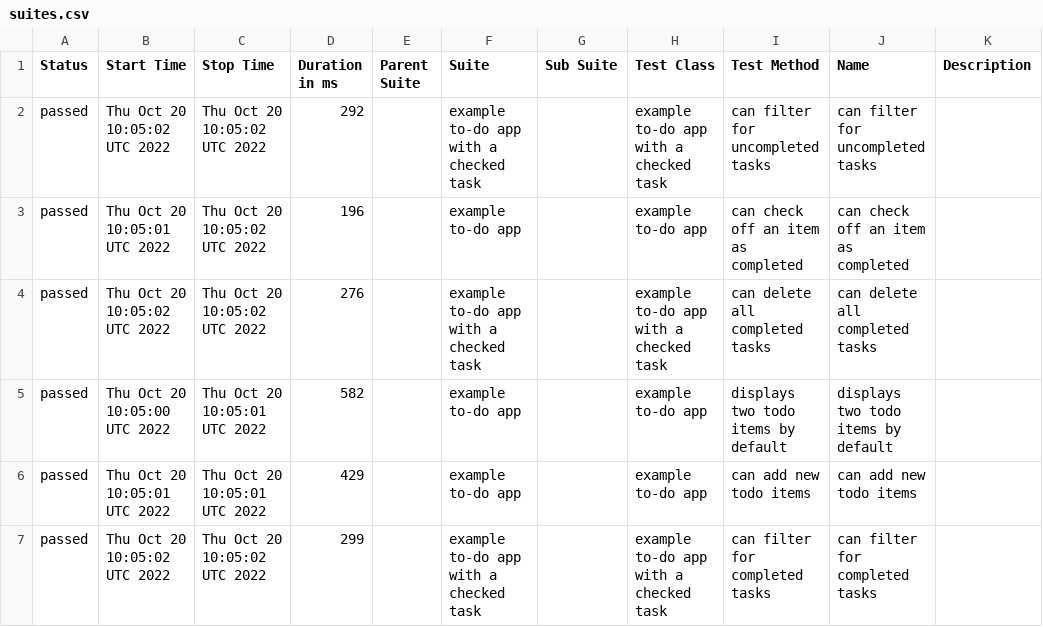
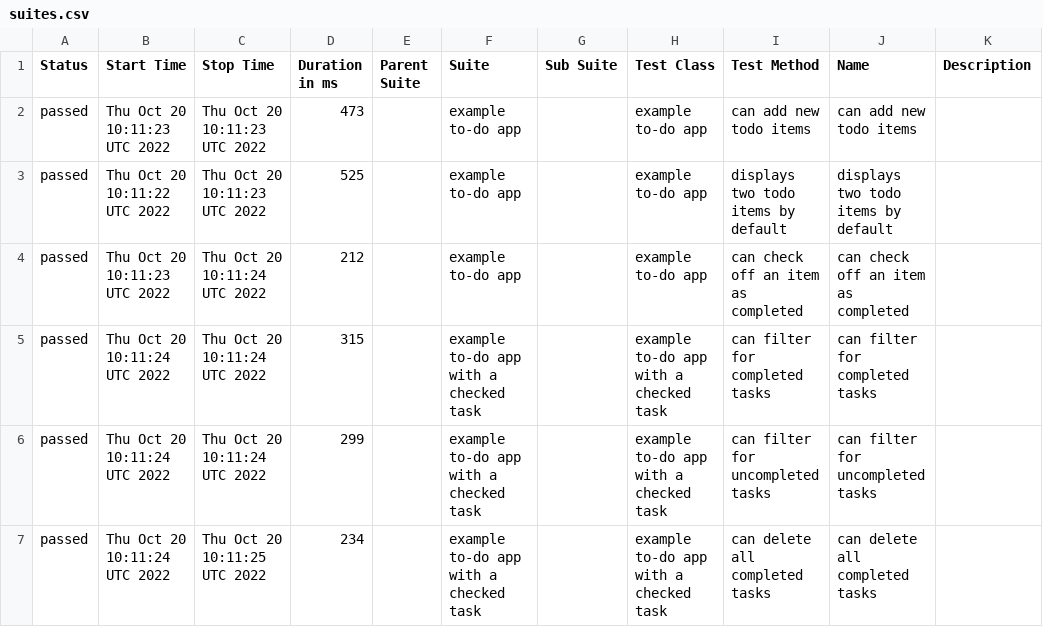
Before and after one commit to ValeriiMandryka/Boilerplate-Cypress-Allure, a CSV file: data/suites.csv, drawn as a sheet.

```diff
--- a/data/suites.csv
+++ b/data/suites.csv
@@ -1,7 +1,7 @@
 "Status","Start Time","Stop Time","Duration in ms","Parent Suite","Suite","Sub Suite","Test Class","Test Method","Name","Description"
-"passed","Thu Oct 20 10:05:02 UTC 2022","Thu Oct 20 10:05:02 UTC 2022","292","","example to-do app with a checked task","","example to-do app with a checked task","can filter for uncompleted tasks","can filter for uncompleted tasks",""
-"passed","Thu Oct 20 10:05:01 UTC 2022","Thu Oct 20 10:05:02 UTC 2022","196","","example to-do app","","example to-do app","can check off an item as completed","can check off an item as completed",""
-"passed","Thu Oct 20 10:05:02 UTC 2022","Thu Oct 20 10:05:02 UTC 2022","276","","example to-do app with a checked task","","example to-do app with a checked task","can delete all completed tasks","can delete all completed tasks",""
-"passed","Thu Oct 20 10:05:00 UTC 2022","Thu Oct 20 10:05:01 UTC 2022","582","","example to-do app","","example to-do app","displays two todo items by default","displays two todo items by default",""
-"passed","Thu Oct 20 10:05:01 UTC 2022","Thu Oct 20 10:05:01 UTC 2022","429","","example to-do app","","example to-do app","can add new todo items","can add new todo items",""
-"passed","Thu Oct 20 10:05:02 UTC 2022","Thu Oct 20 10:05:02 UTC 2022","299","","example to-do app with a checked task","","example to-do app with a checked task","can filter for completed tasks","can filter for completed tasks",""
+"passed","Thu Oct 20 10:11:23 UTC 2022","Thu Oct 20 10:11:23 UTC 2022","473","","example to-do app","","example to-do app","can add new todo items","can add new todo items",""
+"passed","Thu Oct 20 10:11:22 UTC 2022","Thu Oct 20 10:11:23 UTC 2022","525","","example to-do app","","example to-do app","displays two todo items by default","displays two todo items by default",""
+"passed","Thu Oct 20 10:11:23 UTC 2022","Thu Oct 20 10:11:24 UTC 2022","212","","example to-do app","","example to-do app","can check off an item as completed","can check off an item as completed",""
+"passed","Thu Oct 20 10:11:24 UTC 2022","Thu Oct 20 10:11:24 UTC 2022","315","","example to-do app with a checked task","","example to-do app with a checked task","can filter for completed tasks","can filter for completed tasks",""
+"passed","Thu Oct 20 10:11:24 UTC 2022","Thu Oct 20 10:11:24 UTC 2022","299","","example to-do app with a checked task","","example to-do app with a checked task","can filter for uncompleted tasks","can filter for uncompleted tasks",""
+"passed","Thu Oct 20 10:11:24 UTC 2022","Thu Oct 20 10:11:25 UTC 2022","234","","example to-do app with a checked task","","example to-do app with a checked task","can delete all completed tasks","can delete all completed tasks",""
```
Also changed, not shown: 25 other files.
